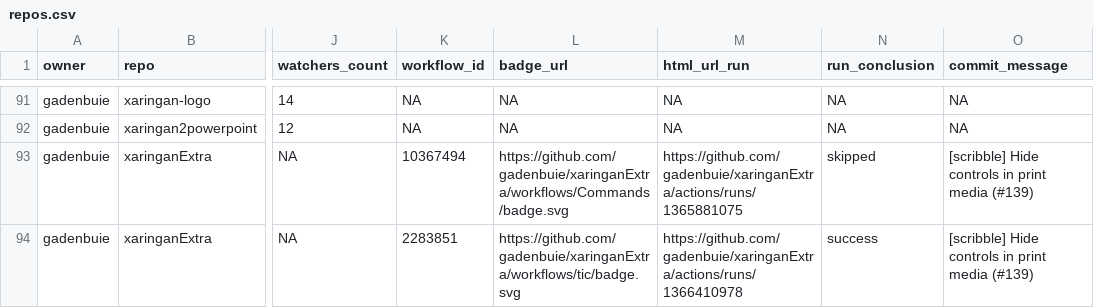
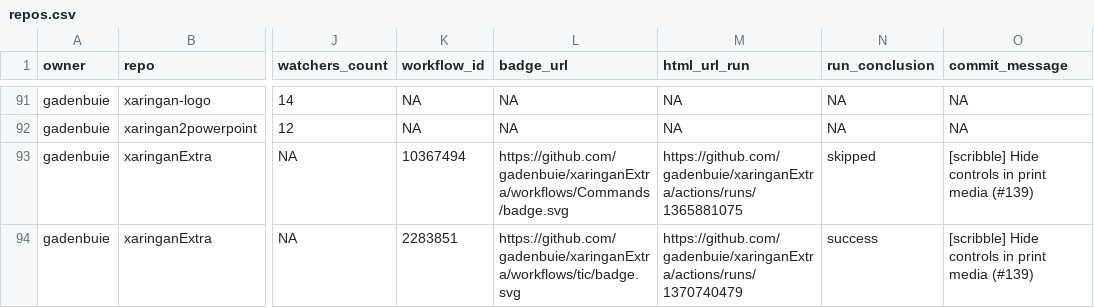
Before and after one commit to andrewcstewart/gha-dashboard, a CSV file: repos.csv, drawn as a sheet; only a part is shown, gaps mark what is left out; the diff covers the shown part only; the diff names each change by its address in the sheet, - before the commit and + after, or states it on an @@ line.

```diff
--- a/repos.csv
+++ b/repos.csv
-M94 (html_url_run): https://github.com/gadenbuie/xaringanExtra/actions/runs/1366410978
+M94 (html_url_run): https://github.com/gadenbuie/xaringanExtra/actions/runs/1370740479
```
Also changed, not shown: 12 edited cells elsewhere in this file, 1 other file.
